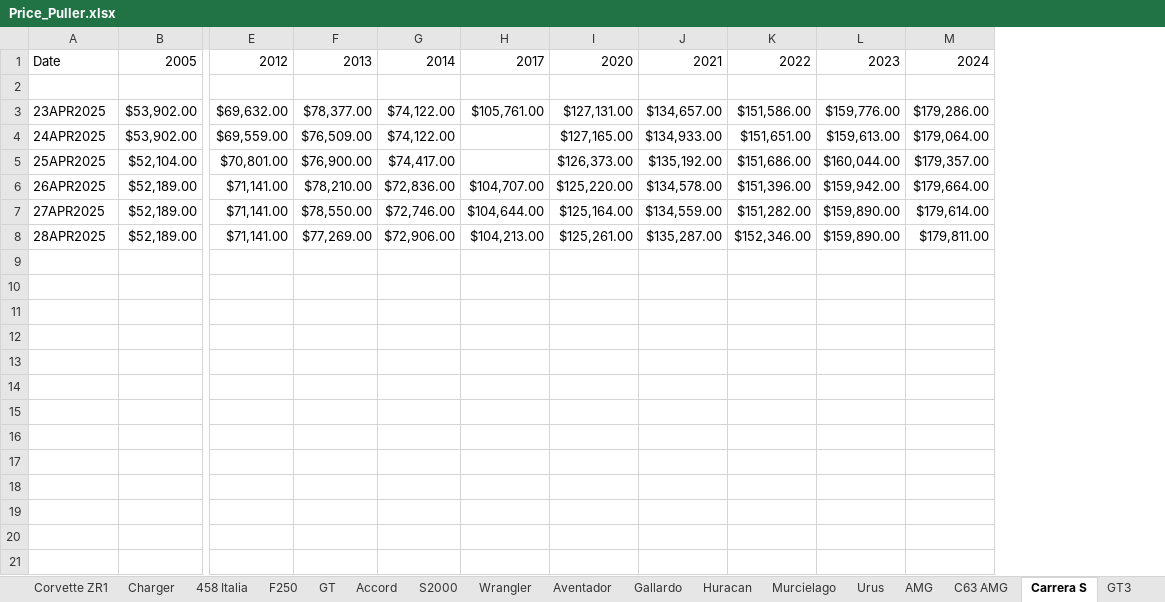
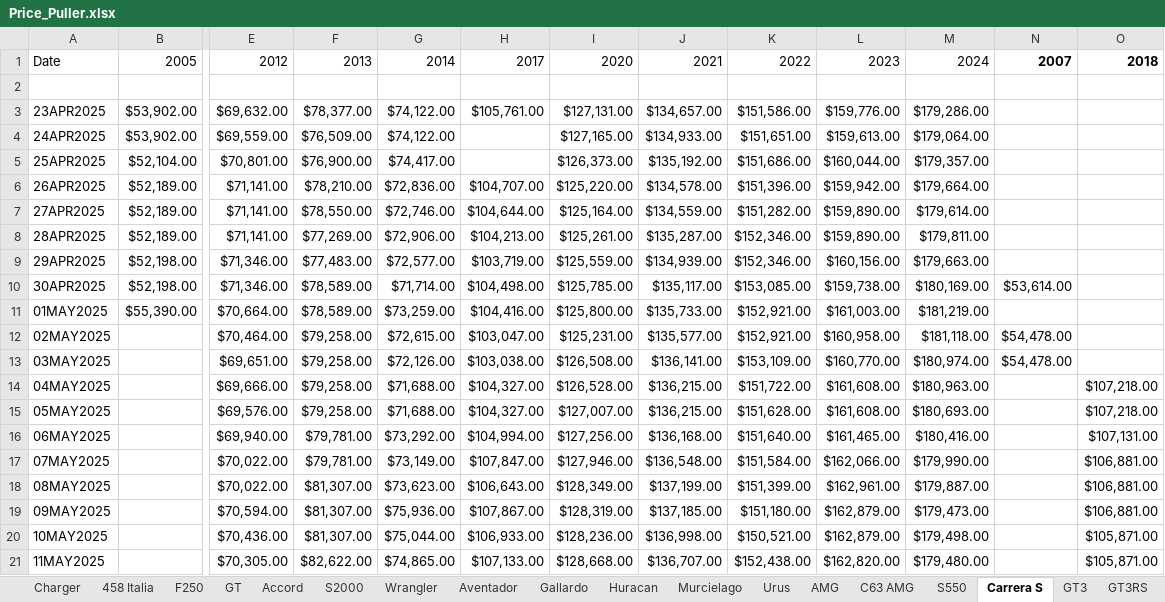
Before and after one commit to CantCommitRiteNow/Price-Puller---Used-Cars, an Excel workbook: Price_Puller.xlsx, sheet Carrera S, drawn as a sheet; only a part is shown, gaps mark what is left out; values as stored, in another font and other column widths than the file's, no borders; conditional formats not drawn; removed rows and columns are numbered as before the commit, all else as after; rows hold the shown columns only; the diff covers the shown part only; the diff names each change by its address in the sheet, - before the commit and + after, or states it on an @@ line.

```diff
--- a/Price_Puller.xlsx (sheet Carrera S)
+++ b/Price_Puller.xlsx (sheet Carrera S)
+sheet tab: S550
-column H, rows 1-8: 2017 |  | $105,761.00 |  |  | $104,707.00 | $104,644.00 | $104,213.00
+column H, rows 1-8: 2017 |  | $105,761.00 |  |  | $104,707.00 | $104,644.00 | $104,213.00
+column N, row 1: 2007
+column O, row 1: 2018
+row 9: 29APR2025 | $52,198.00 | $71,346.00 | $77,483.00 | $72,577.00 | $103,719.00 | $125,559.00 | $134,939.00 | $152,346.00 | $160,156.00 | $179,663.00
+row 10: 30APR2025 | $52,198.00 | $71,346.00 | $78,589.00 | $71,714.00 | $104,498.00 | $125,785.00 | $135,117.00 | $153,085.00 | $159,738.00 | $180,169.00 | $53,614.00
+row 11: 01MAY2025 | $55,390.00 | $70,664.00 | $78,589.00 | $73,259.00 | $104,416.00 | $125,800.00 | $135,733.00 | $152,921.00 | $161,003.00 | $181,219.00
+row 12: 02MAY2025 |  | $70,464.00 | $79,258.00 | $72,615.00 | $103,047.00 | $125,231.00 | $135,577.00 | $152,921.00 | $160,958.00 | $181,118.00 | $54,478.00
+row 13: 03MAY2025 |  | $69,651.00 | $79,258.00 | $72,126.00 | $103,038.00 | $126,508.00 | $136,141.00 | $153,109.00 | $160,770.00 | $180,974.00 | $54,478.00
+row 14: 04MAY2025 |  | $69,666.00 | $79,258.00 | $71,688.00 | $104,327.00 | $126,528.00 | $136,215.00 | $151,722.00 | $161,608.00 | $180,963.00 |  | $107,218.00
+row 15: 05MAY2025 |  | $69,576.00 | $79,258.00 | $71,688.00 | $104,327.00 | $127,007.00 | $136,215.00 | $151,628.00 | $161,608.00 | $180,693.00 |  | $107,218.00
+row 16: 06MAY2025 |  | $69,940.00 | $79,781.00 | $73,292.00 | $104,994.00 | $127,256.00 | $136,168.00 | $151,640.00 | $161,465.00 | $180,416.00 |  | $107,131.00
+row 17: 07MAY2025 |  | $70,022.00 | $79,781.00 | $73,149.00 | $107,847.00 | $127,946.00 | $136,548.00 | $151,584.00 | $162,066.00 | $179,990.00 |  | $106,881.00
+row 18: 08MAY2025 |  | $70,022.00 | $81,307.00 | $73,623.00 | $106,643.00 | $128,349.00 | $137,199.00 | $151,399.00 | $162,961.00 | $179,887.00 |  | $106,881.00
+row 19: 09MAY2025 |  | $70,594.00 | $81,307.00 | $75,936.00 | $107,867.00 | $128,319.00 | $137,185.00 | $151,180.00 | $162,879.00 | $179,473.00 |  | $106,881.00
+row 20: 10MAY2025 |  | $70,436.00 | $81,307.00 | $75,044.00 | $106,933.00 | $128,236.00 | $136,998.00 | $150,521.00 | $162,879.00 | $179,498.00 |  | $105,871.00
+row 21: 11MAY2025 |  | $70,305.00 | $82,622.00 | $74,865.00 | $107,133.00 | $128,668.00 | $136,707.00 | $152,438.00 | $162,820.00 | $179,480.00 |  | $105,871.00
```
Also changed, not shown: 28 added rows elsewhere in this sheet, sheet S4, sheet F250, sheet M3, sheet Corvette Z06, sheet C63 AMG, sheet GT3, 32 more sheets, other sheet tabs, 2 other files.
